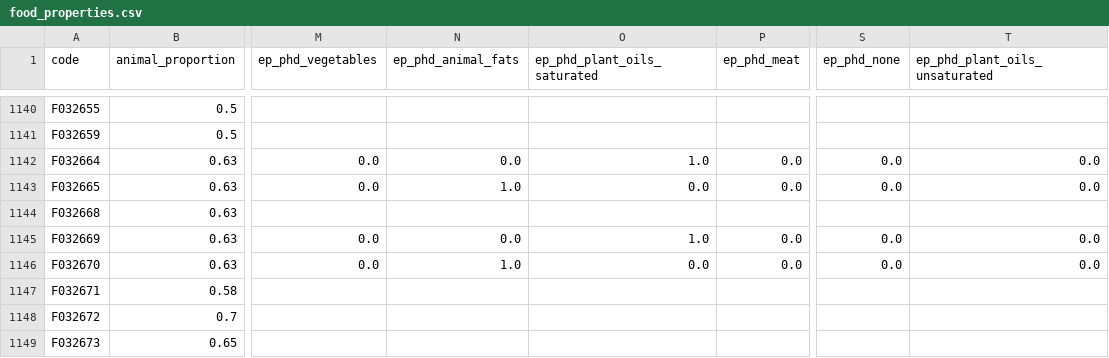
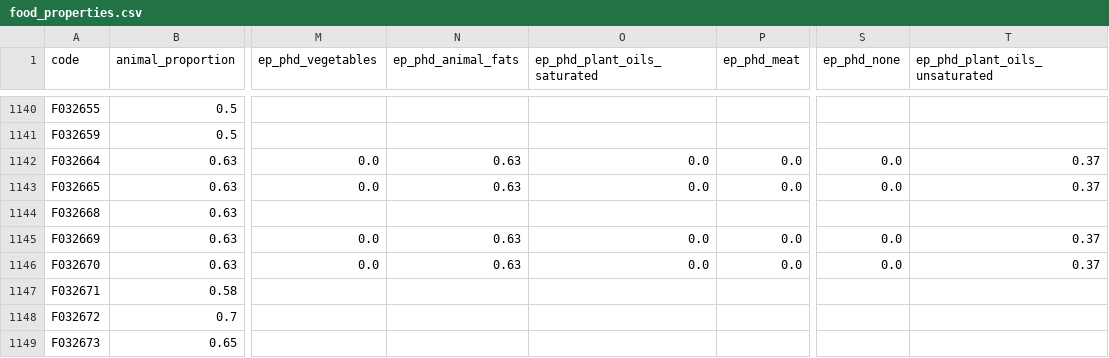
Before and after one commit to elinakettunen/foodmetrics, a CSV file: food_properties.csv, drawn as a sheet; only a part is shown, gaps mark what is left out; the diff covers the shown part only; the diff names each change by its address in the sheet, - before the commit and + after, or states it on an @@ line.

Commit message:
update food properties

```diff
--- a/food_properties.csv
+++ b/food_properties.csv
-N1142 (ep_phd_animal_fats): 0.0
+N1142 (ep_phd_animal_fats): 0.63
-O1142 (ep_phd_plant_oils_saturated): 1.0
+O1142 (ep_phd_plant_oils_saturated): 0.0
-T1142:T1143 (ep_phd_plant_oils_unsaturated): 0.0
+T1142:T1143 (ep_phd_plant_oils_unsaturated): 0.37
-N1143 (ep_phd_animal_fats): 1.0
+N1143 (ep_phd_animal_fats): 0.63
-N1145 (ep_phd_animal_fats): 0.0
+N1145 (ep_phd_animal_fats): 0.63
-O1145 (ep_phd_plant_oils_saturated): 1.0
+O1145 (ep_phd_plant_oils_saturated): 0.0
-T1145:T1146 (ep_phd_plant_oils_unsaturated): 0.0
+T1145:T1146 (ep_phd_plant_oils_unsaturated): 0.37
-N1146 (ep_phd_animal_fats): 1.0
+N1146 (ep_phd_animal_fats): 0.63
```
Also changed, not shown: 60 edited cells elsewhere in this file.
